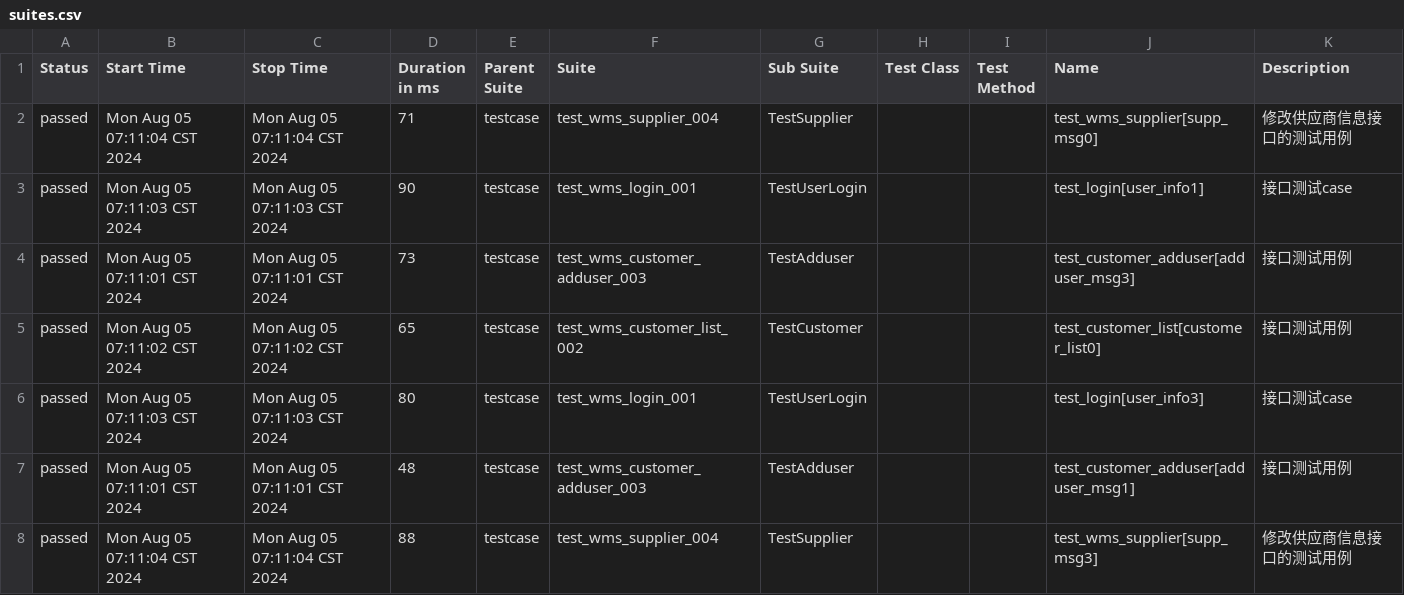
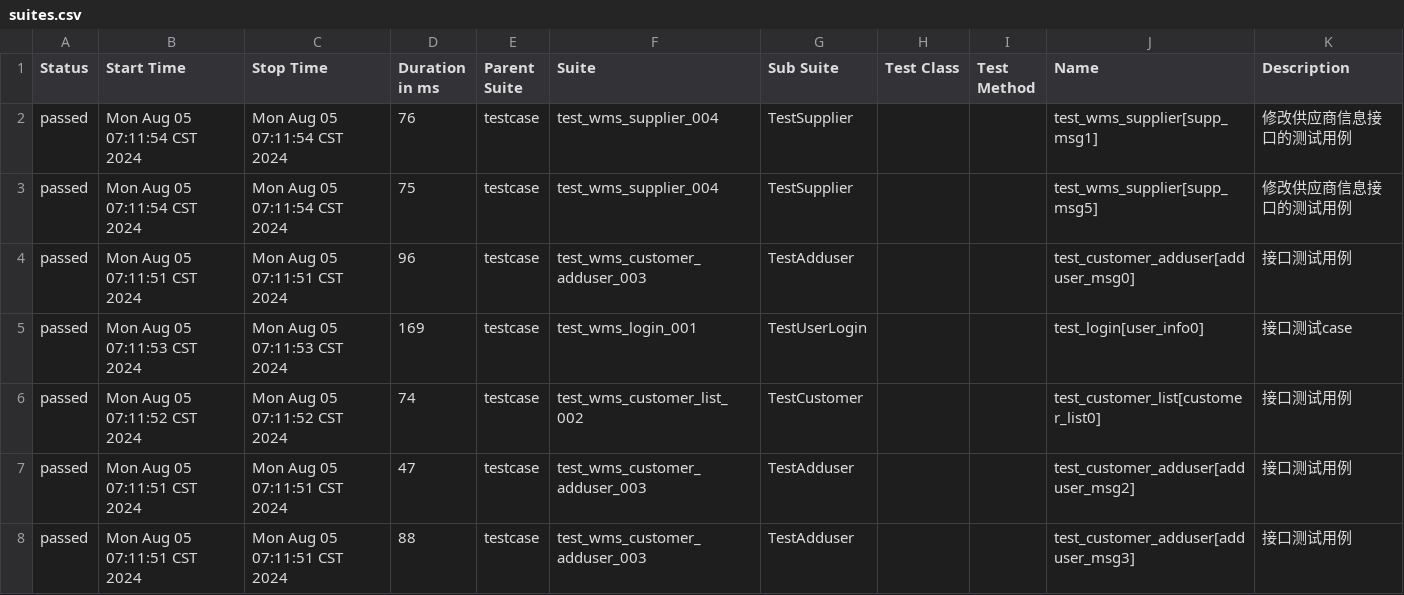
Before and after one commit to rorojostar/api-auto-test, a CSV file: report/allure_html/data/suites.csv, drawn as a sheet; only a part is shown; the diff covers the shown part only.

```diff
--- a/report/allure_html/data/suites.csv
+++ b/report/allure_html/data/suites.csv
@@ -1,8 +1,8 @@
 "Status","Start Time","Stop Time","Duration in ms","Parent Suite","Suite","Sub Suite","Test Class","Test Method","Name","Description"
-"passed","Mon Aug 05 07:11:04 CST 2024","Mon Aug 05 07:11:04 CST 2024","71","testcase","test_wms_supplier_004","TestSupplier","","","test_wms_supplier[supp_msg0]","修改供应商信息接口的测试用例"
-"passed","Mon Aug 05 07:11:03 CST 2024","Mon Aug 05 07:11:03 CST 2024","90","testcase","test_wms_login_001","TestUserLogin","","","test_login[user_info1]","接口测试case"
-"passed","Mon Aug 05 07:11:01 CST 2024","Mon Aug 05 07:11:01 CST 2024","73","testcase","test_wms_customer_adduser_003","TestAdduser","","","test_customer_adduser[adduser_msg3]","接口测试用例"
-"passed","Mon Aug 05 07:11:02 CST 2024","Mon Aug 05 07:11:02 CST 2024","65","testcase","test_wms_customer_list_002","TestCustomer","","","test_customer_list[customer_list0]","接口测试用例"
-"passed","Mon Aug 05 07:11:03 CST 2024","Mon Aug 05 07:11:03 CST 2024","80","testcase","test_wms_login_001","TestUserLogin","","","test_login[user_info3]","接口测试case"
-"passed","Mon Aug 05 07:11:01 CST 2024","Mon Aug 05 07:11:01 CST 2024","48","testcase","test_wms_customer_adduser_003","TestAdduser","","","test_customer_adduser[adduser_msg1]","接口测试用例"
-"passed","Mon Aug 05 07:11:04 CST 2024","Mon Aug 05 07:11:04 CST 2024","88","testcase","test_wms_supplier_004","TestSupplier","","","test_wms_supplier[supp_msg3]","修改供应商信息接口的测试用例"
+"passed","Mon Aug 05 07:11:54 CST 2024","Mon Aug 05 07:11:54 CST 2024","76","testcase","test_wms_supplier_004","TestSupplier","","","test_wms_supplier[supp_msg1]","修改供应商信息接口的测试用例"
+"passed","Mon Aug 05 07:11:54 CST 2024","Mon Aug 05 07:11:54 CST 2024","75","testcase","test_wms_supplier_004","TestSupplier","","","test_wms_supplier[supp_msg5]","修改供应商信息接口的测试用例"
+"passed","Mon Aug 05 07:11:51 CST 2024","Mon Aug 05 07:11:51 CST 2024","96","testcase","test_wms_customer_adduser_003","TestAdduser","","","test_customer_adduser[adduser_msg0]","接口测试用例"
+"passed","Mon Aug 05 07:11:53 CST 2024","Mon Aug 05 07:11:53 CST 2024","169","testcase","test_wms_login_001","TestUserLogin","","","test_login[user_info0]","接口测试case"
+"passed","Mon Aug 05 07:11:52 CST 2024","Mon Aug 05 07:11:52 CST 2024","74","testcase","test_wms_customer_list_002","TestCustomer","","","test_customer_list[customer_list0]","接口测试用例"
+"passed","Mon Aug 05 07:11:51 CST 2024","Mon Aug 05 07:11:51 CST 2024","47","testcase","test_wms_customer_adduser_003","TestAdduser","","","test_customer_adduser[adduser_msg2]","接口测试用例"
+"passed","Mon Aug 05 07:11:51 CST 2024","Mon Aug 05 07:11:51 CST 2024","88","testcase","test_wms_customer_adduser_003","TestAdduser","","","test_customer_adduser[adduser_msg3]","接口测试用例"
```
Also changed, not shown: 1 added row, 1 removed row and 87 edited cells elsewhere in this file, report/allure_html/data/behaviors.csv, 17 other files.
